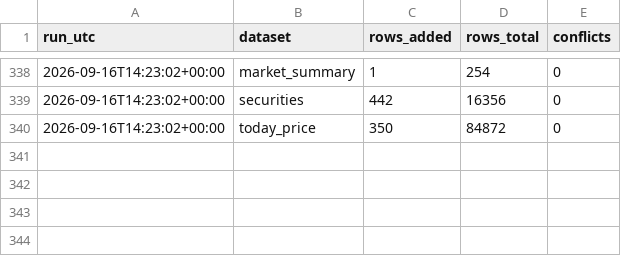
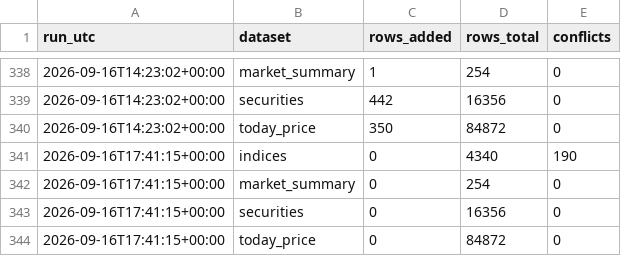
Before and after one commit to Aabaran7/nepse-forecast, a CSV file: data-mirror/archive/_manifest.csv, drawn as a sheet; only a part is shown, gaps mark what is left out; the diff names each change by its address in the sheet, - before the commit and + after, or states it on an @@ line.

Commit message:
data: 2026-09-16 archive + predictions

```diff
--- a/data-mirror/archive/_manifest.csv
+++ b/data-mirror/archive/_manifest.csv
+row 341: 2026-09-16T17:41:15+00:00 | indices | 0 | 4340 | 190
+row 342: 2026-09-16T17:41:15+00:00 | market_summary | 0 | 254 | 0
+row 343: 2026-09-16T17:41:15+00:00 | securities | 0 | 16356 | 0
+row 344: 2026-09-16T17:41:15+00:00 | today_price | 0 | 84872 | 0
```
Also changed, not shown: data-mirror/news/_manifest.csv, 2 other files.
